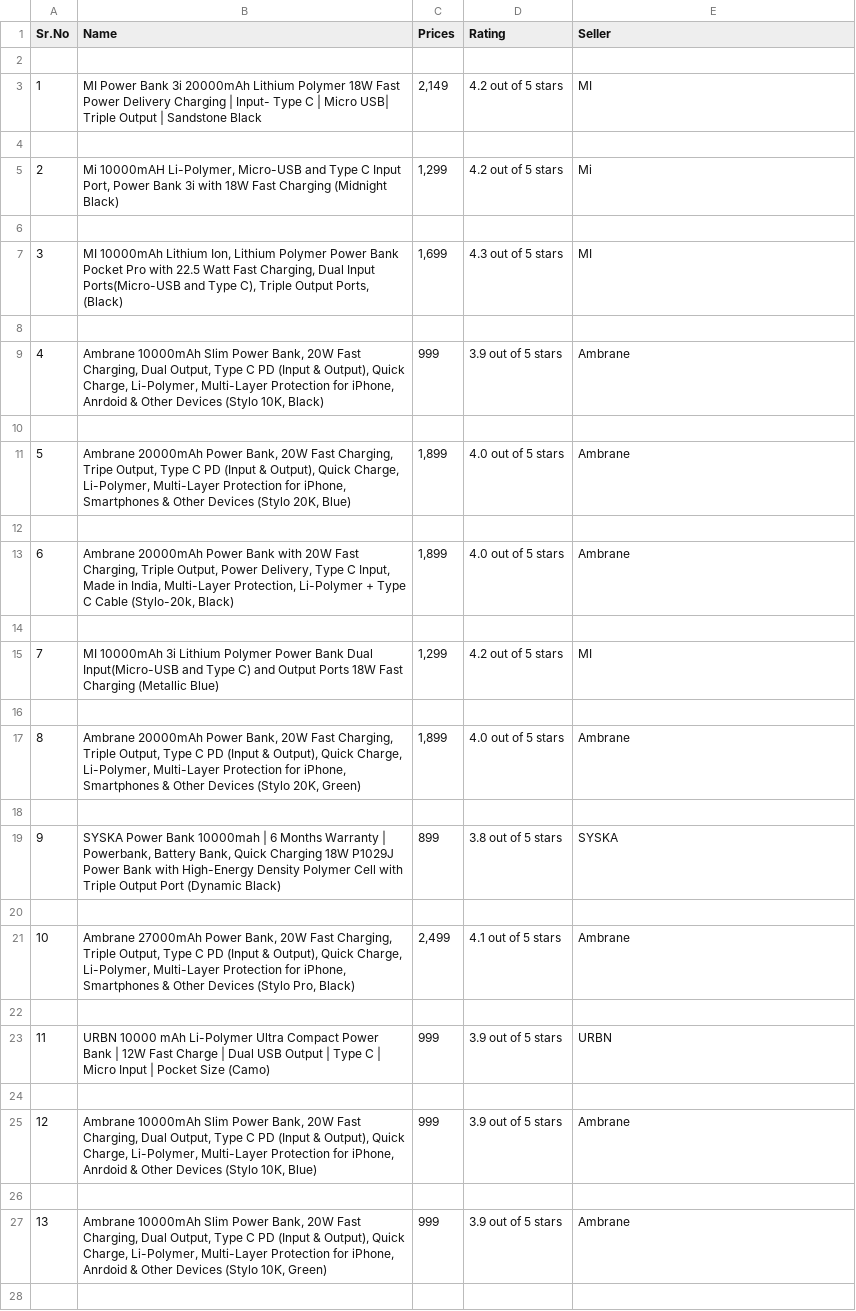
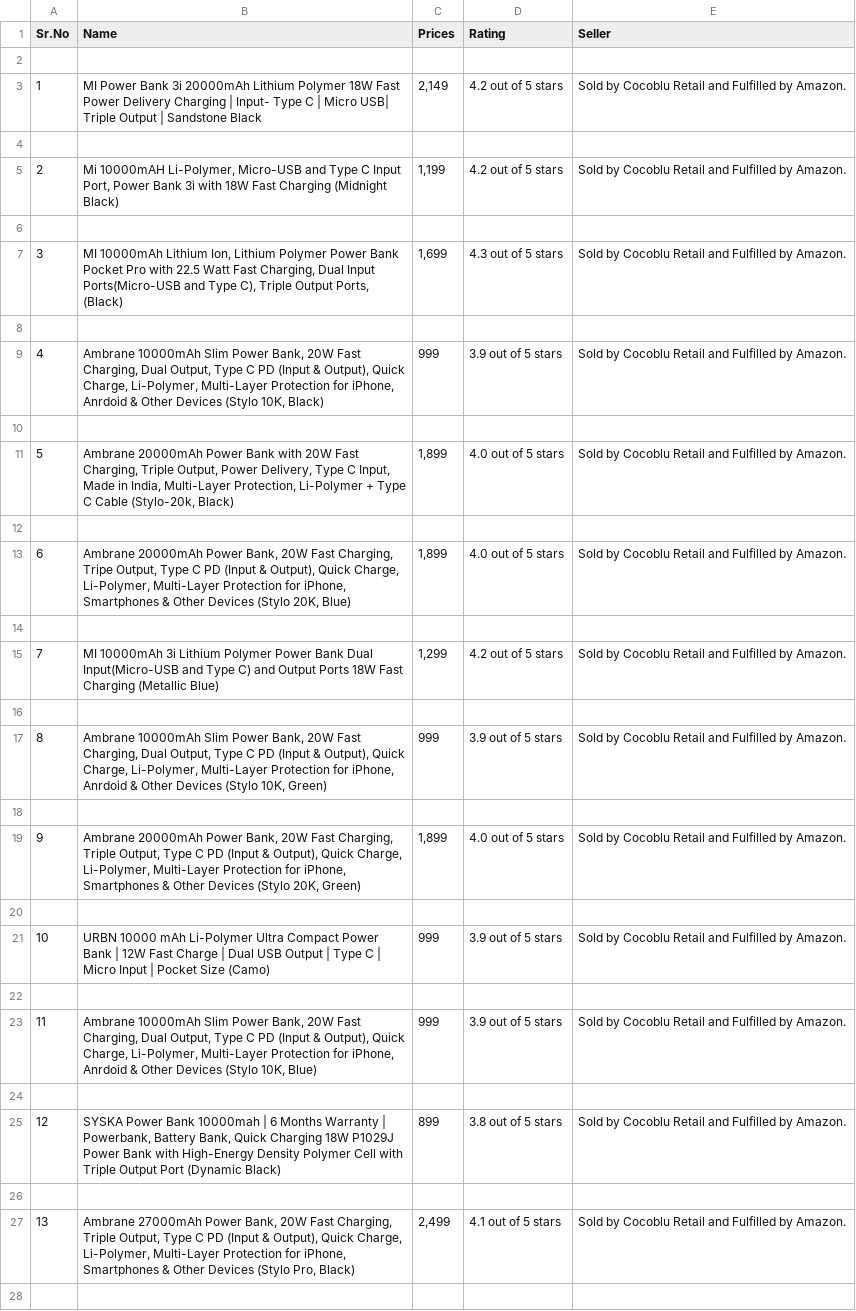
Before and after one commit to sairevanth0007/amazon-scraping, a CSV file: Products.csv, drawn as a sheet; only a part is shown; the diff covers the shown part only; the diff names each change by its address in the sheet, - before the commit and + after, or states it on an @@ line.

Commit message:
sellare name change

```diff
--- a/Products.csv
+++ b/Products.csv
-E3 (Seller): MI
+E3 (Seller): Sold by Cocoblu Retail and Fulfilled by Amazon.
-C5 (Prices): 1,299
+C5 (Prices): 1,199
-E5 (Seller): Mi
+E5 (Seller): Sold by Cocoblu Retail and Fulfilled by Amazon.
-E7 (Seller): MI
+E7 (Seller): Sold by Cocoblu Retail and Fulfilled by Amazon.
-E9 (Seller): Ambrane
+E9 (Seller): Sold by Cocoblu Retail and Fulfilled by Amazon.
-B11 (Name): …20000mAh Power Bank, 20W Fast Charging, Tripe Output, Type C PD (Input & Output), Quick Charge, Li-Polymer, Multi-Layer Protection for iPhone, Smartphones & Other Devices (Stylo 20K, Blue)
+B11 (Name): …20000mAh Power Bank with 20W Fast Charging, Triple Output, Power Delivery, Type C Input, Made in India, Multi-Layer Protection, Li-Polymer + Type C Cable (Stylo-20k, Black)
-E11 (Seller): Ambrane
+E11 (Seller): Sold by Cocoblu Retail and Fulfilled by Amazon.
-B13 (Name): …20000mAh Power Bank with 20W Fast Charging, Triple Output, Power Delivery, Type C Input, Made in India, Multi-Layer Protection, Li-Polymer + Type C Cable (Stylo-20k, Black)
+B13 (Name): …20000mAh Power Bank, 20W Fast Charging, Tripe Output, Type C PD (Input & Output), Quick Charge, Li-Polymer, Multi-Layer Protection for iPhone, Smartphones & Other Devices (Stylo 20K, Blue)
-E13 (Seller): Ambrane
+E13 (Seller): Sold by Cocoblu Retail and Fulfilled by Amazon.
-E15 (Seller): MI
+E15 (Seller): Sold by Cocoblu Retail and Fulfilled by Amazon.
-B17 (Name): Ambrane 20000mAh Power Bank, 20W Fast Charging, Triple Output, Type C PD (Input & Output), Quick Charge, Li-Polymer, Multi-Layer Protection for iPhone, Smartphones & Other Devices (Stylo 20K, Green)
+B17 (Name): Ambrane 10000mAh Slim Power Bank, 20W Fast Charging, Dual Output, Type C PD (Input & Output), Quick Charge, Li-Polymer, Multi-Layer Protection for iPhone, Anrdoid & Other Devices (Stylo 10K, Green)
-C17 (Prices): 1,899
+C17 (Prices): 999
-D17 (Rating): 4.0 out of 5 stars
+D17 (Rating): 3.9 out of 5 stars
-E17 (Seller): Ambrane
+E17 (Seller): Sold by Cocoblu Retail and Fulfilled by Amazon.
-B19 (Name): SYSKA Power Bank 10000mah | 6 Months Warranty | Powerbank, Battery Bank, Quick Charging 18W P1029J Power Bank with High-Energy Density Polymer Cell with Triple Output Port (Dynamic Black)
+B19 (Name): Ambrane 20000mAh Power Bank, 20W Fast Charging, Triple Output, Type C PD (Input & Output), Quick Charge, Li-Polymer, Multi-Layer Protection for iPhone, Smartphones & Other Devices (Stylo 20K, Green)
-C19 (Prices): 899
+C19 (Prices): 1,899
-D19 (Rating): 3.8 out of 5 stars
+D19 (Rating): 4.0 out of 5 stars
-E19 (Seller): SYSKA
+E19 (Seller): Sold by Cocoblu Retail and Fulfilled by Amazon.
-B21 (Name): Ambrane 27000mAh Power Bank, 20W Fast Charging, Triple Output, Type C PD (Input & Output), Quick Charge, Li-Polymer, Multi-Layer Protection for iPhone, Smartphones & Other Devices (Stylo Pro, Black)
+B21 (Name): URBN 10000 mAh Li-Polymer Ultra Compact Power Bank | 12W Fast Charge | Dual USB Output | Type C | Micro Input | Pocket Size (Camo)
-C21 (Prices): 2,499
+C21 (Prices): 999
-D21 (Rating): 4.1 out of 5 stars
+D21 (Rating): 3.9 out of 5 stars
-E21 (Seller): Ambrane
+E21 (Seller): Sold by Cocoblu Retail and Fulfilled by Amazon.
-B23 (Name): URBN 10000 mAh Li-Polymer Ultra Compact Power Bank | 12W Fast Charge | Dual USB Output | Type C | Micro Input | Pocket Size (Camo)
+B23 (Name): Ambrane 10000mAh Slim Power Bank, 20W Fast Charging, Dual Output, Type C PD (Input & Output), Quick Charge, Li-Polymer, Multi-Layer Protection for iPhone, Anrdoid & Other Devices (Stylo 10K, Blue)
-E23 (Seller): URBN
+E23 (Seller): Sold by Cocoblu Retail and Fulfilled by Amazon.
-B25 (Name): Ambrane 10000mAh Slim Power Bank, 20W Fast Charging, Dual Output, Type C PD (Input & Output), Quick Charge, Li-Polymer, Multi-Layer Protection for iPhone, Anrdoid & Other Devices (Stylo 10K, Blue)
+B25 (Name): SYSKA Power Bank 10000mah | 6 Months Warranty | Powerbank, Battery Bank, Quick Charging 18W P1029J Power Bank with High-Energy Density Polymer Cell with Triple Output Port (Dynamic Black)
-C25 (Prices): 999
+C25 (Prices): 899
-D25 (Rating): 3.9 out of 5 stars
+D25 (Rating): 3.8 out of 5 stars
-E25 (Seller): Ambrane
+E25 (Seller): Sold by Cocoblu Retail and Fulfilled by Amazon.
-B27 (Name): Ambrane 10000mAh Slim Power Bank, 20W Fast Charging, Dual Output, Type C PD (Input & Output), Quick Charge, Li-Polymer, Multi-Layer Protection for iPhone, Anrdoid & Other Devices (Stylo 10K, Green)
+B27 (Name): Ambrane 27000mAh Power Bank, 20W Fast Charging, Triple Output, Type C PD (Input & Output), Quick Charge, Li-Polymer, Multi-Layer Protection for iPhone, Smartphones & Other Devices (Stylo Pro, Black)
-C27 (Prices): 999
+C27 (Prices): 2,499
-D27 (Rating): 3.9 out of 5 stars
+D27 (Rating): 4.1 out of 5 stars
-E27 (Seller): Ambrane
+E27 (Seller): Sold by Cocoblu Retail and Fulfilled by Amazon.
```
Also changed, not shown: 25 edited cells elsewhere in this file, 2 other files.
